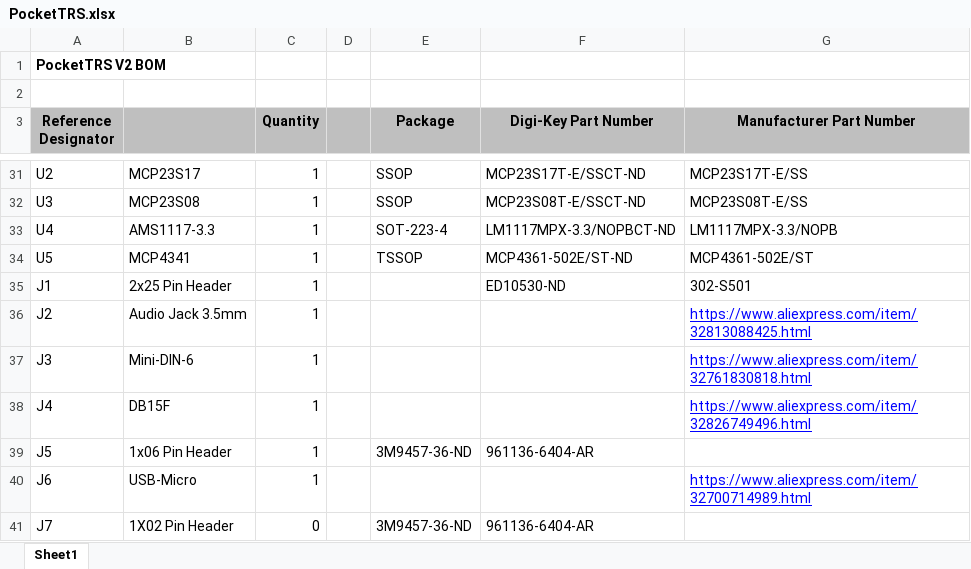
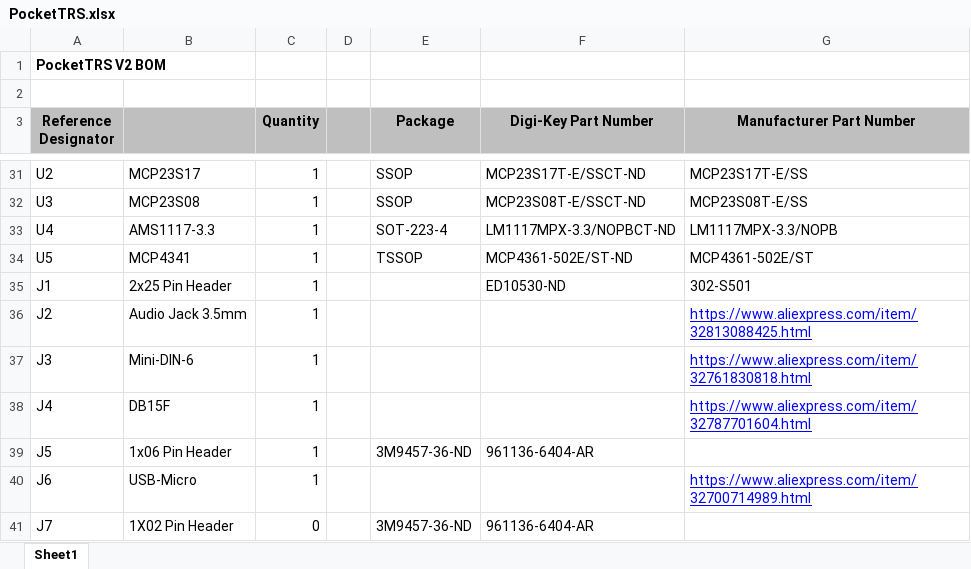
Before and after one commit to apuder/PocketTRS, an Excel workbook: bom/v2/PocketTRS.xlsx, sheet Sheet1, drawn as a sheet; only a part is shown, gaps mark what is left out; values as stored, in another font and other column widths than the file's, no borders; the diff names each change by its address in the sheet, - before the commit and + after, or states it on an @@ line.

Commit message:
Update VGA connector

```diff
--- a/bom/v2/PocketTRS.xlsx (sheet Sheet1)
+++ b/bom/v2/PocketTRS.xlsx (sheet Sheet1)
-G38 (Manufacturer Part Number): https://www.aliexpress.com/item/32826749496.html
+G38 (Manufacturer Part Number): https://www.aliexpress.com/item/32787701604.html
```
